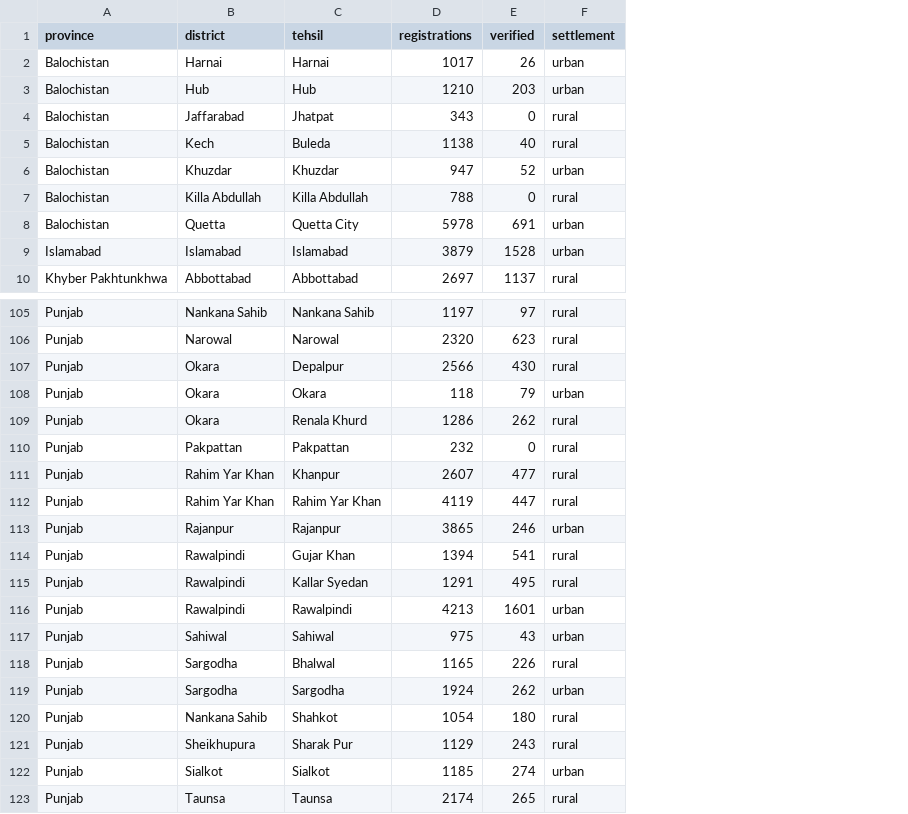
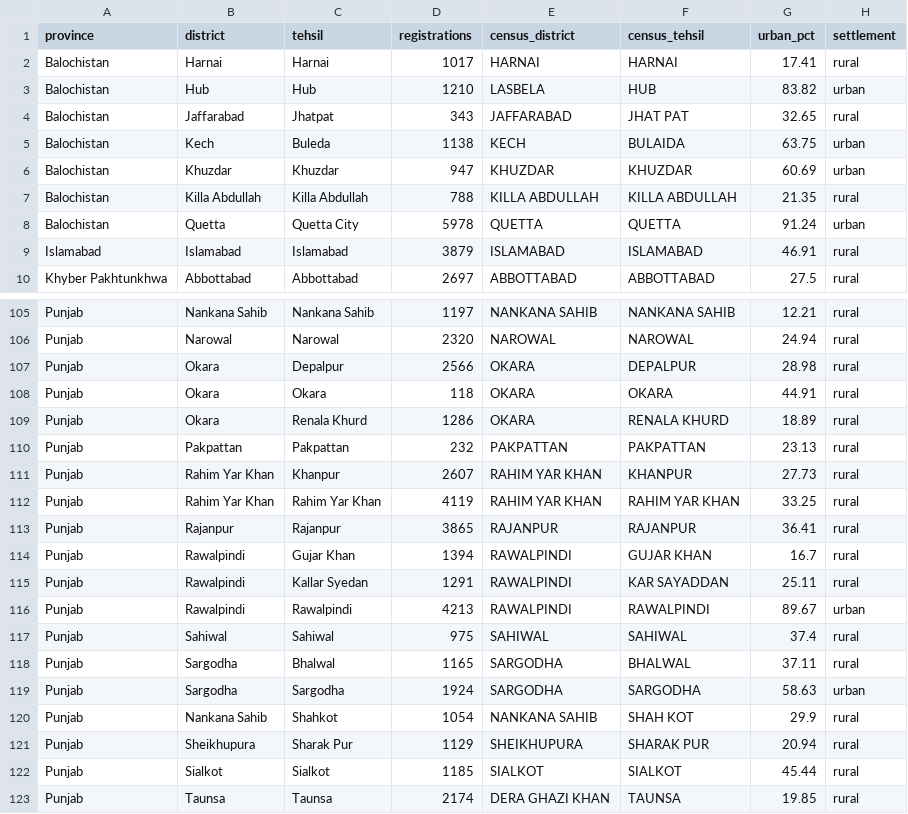
Before and after one commit to Kamibaloch342/Karandaaz, a CSV file: Component_1/data/dflt2_tehsils.csv, drawn as a sheet; only a part is shown, gaps mark what is left out; removed rows and columns are numbered as before the commit, all else as after; the diff covers the shown part only; the diff names each change by its address in the sheet, - before the commit and + after, or states it on an @@ line.

```diff
--- a/Component_1/data/dflt2_tehsils.csv
+++ b/Component_1/data/dflt2_tehsils.csv
-column E (verified), rows 2-10: 26 | 203 | 0 | 40 | 52 | 0 | 691 | 1528 | 1137; rows 105-123: 97 | 623 | 430 | 79 | 262 | 0 | 477 | 447 | 246 | 541 | 495 | 1601 | 43 | 226 | 262 | 180 | 243 | 274 | 265
+column E (census_district), rows 2-10: HARNAI | LASBELA | JAFFARABAD | KECH | KHUZDAR | KILLA ABDULLAH | QUETTA | ISLAMABAD | ABBOTTABAD; rows 105-123: NANKANA SAHIB | NAROWAL | OKARA | OKARA | OKARA | PAKPATTAN | RAHIM YAR KHAN | RAHIM YAR KHAN | RAJANPUR | RAWALPINDI | RAWALPINDI | RAWALPINDI | SAHIWAL | SARGODHA | SARGODHA | NANKANA SAHIB | SHEIKHUPURA | SIALKOT | DERA GHAZI KHAN
+column F (census_tehsil), rows 2-10: HARNAI | HUB | JHAT PAT | BULAIDA | KHUZDAR | KILLA ABDULLAH | QUETTA | ISLAMABAD | ABBOTTABAD; rows 105-123: NANKANA SAHIB | NAROWAL | DEPALPUR | OKARA | RENALA KHURD | PAKPATTAN | KHANPUR | RAHIM YAR KHAN | RAJANPUR | GUJAR KHAN | KAR SAYADDAN | RAWALPINDI | SAHIWAL | BHALWAL | SARGODHA | SHAH KOT | SHARAK PUR | SIALKOT | TAUNSA
+column G (urban_pct), rows 2-10: 17.41 | 83.82 | 32.65 | 63.75 | 60.69 | 21.35 | 91.24 | 46.91 | 27.5; rows 105-123: 12.21 | 24.94 | 28.98 | 44.91 | 18.89 | 23.13 | 27.73 | 33.25 | 36.41 | 16.7 | 25.11 | 89.67 | 37.4 | 37.11 | 58.63 | 29.9 | 20.94 | 45.44 | 19.85
-H2 (settlement): urban
+H2 (settlement): rural
-H5 (settlement): rural
+H5 (settlement): urban
-H9 (settlement): urban
+H9 (settlement): rural
-H108 (settlement): urban
+H108 (settlement): rural
-H113 (settlement): urban
+H113 (settlement): rural
-H117 (settlement): urban
+H117 (settlement): rural
-H122 (settlement): urban
+H122 (settlement): rural
```
Also changed, not shown: 12 edited cells elsewhere in this file, 6 other files.
